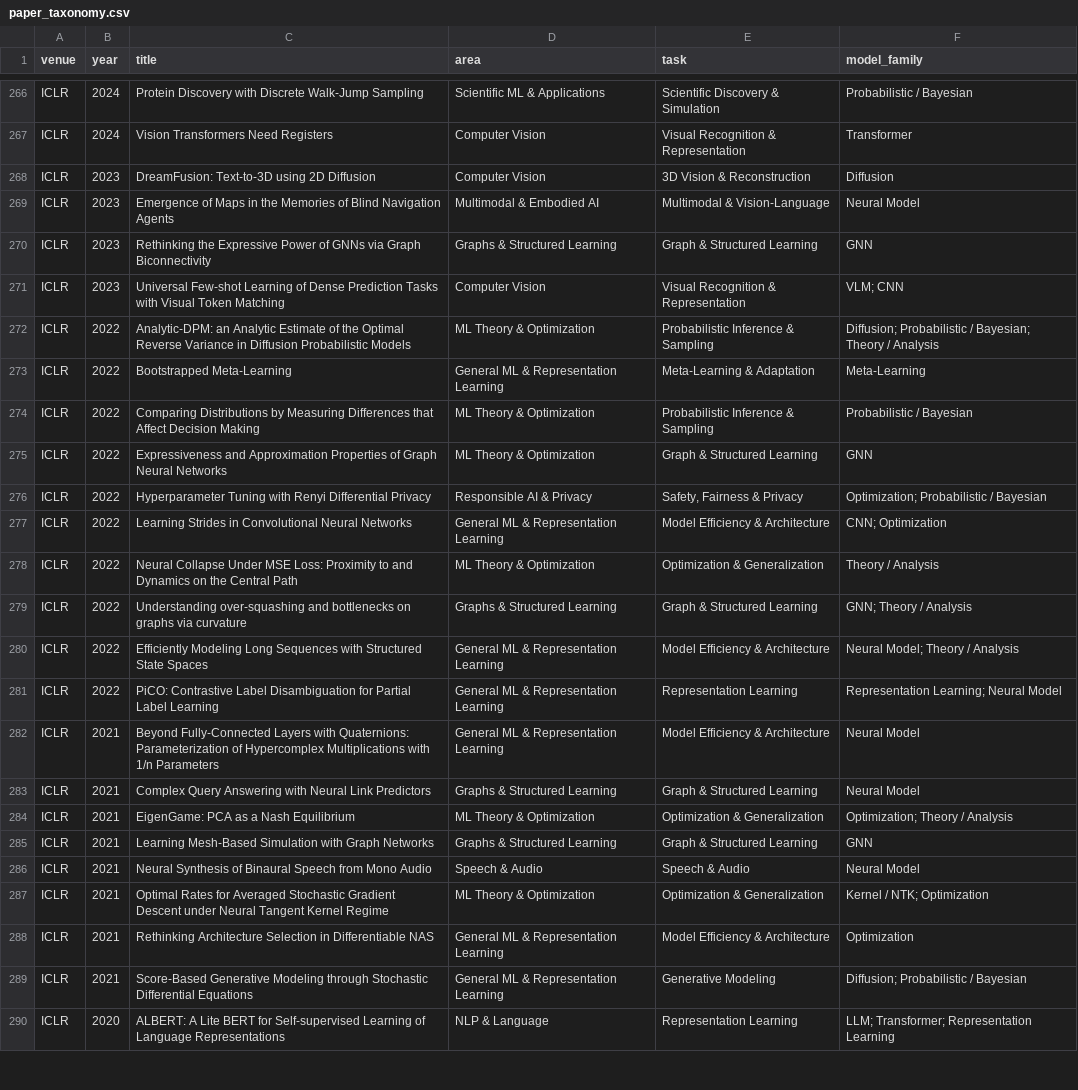
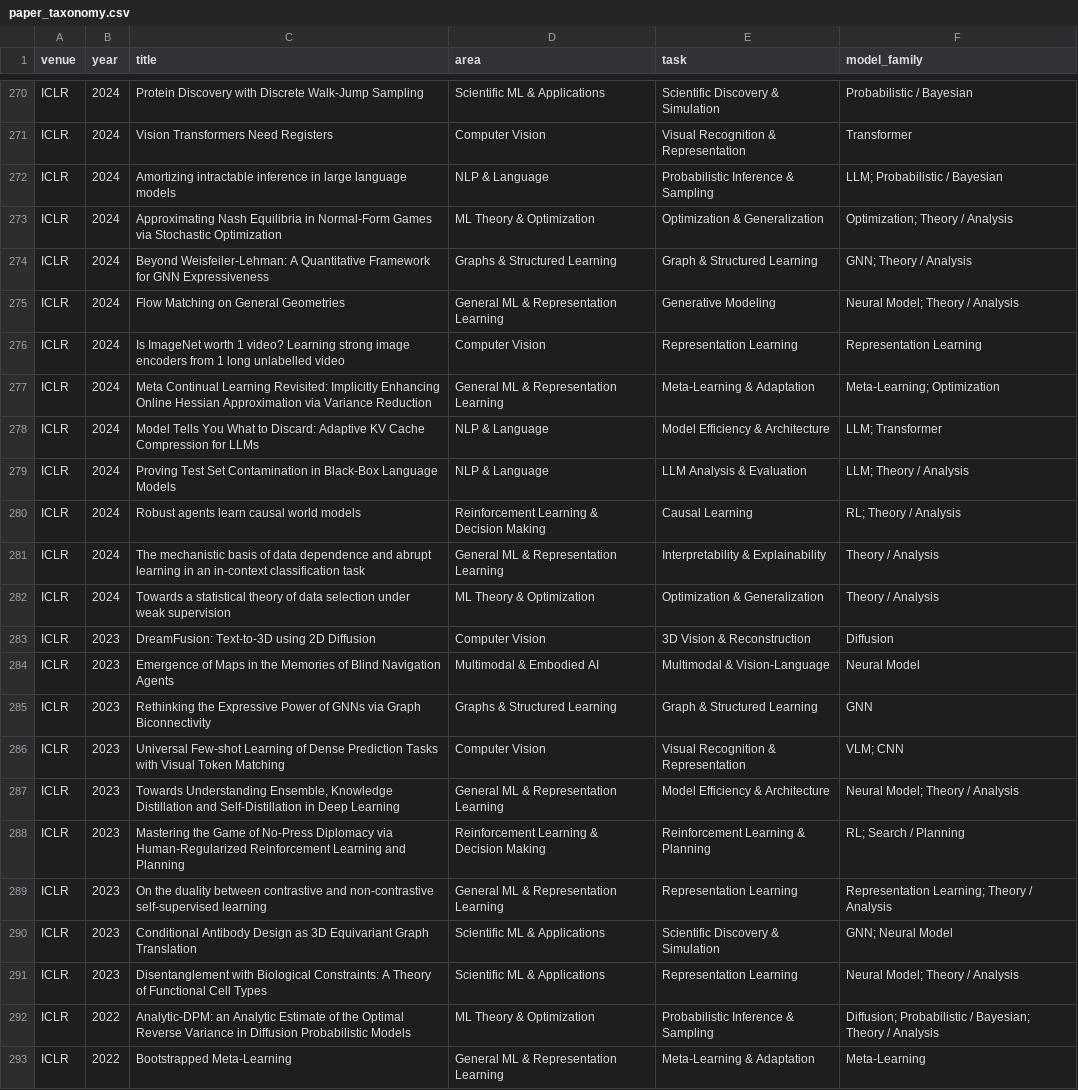
Before and after one commit to shunk031/awesome-ai-best-papers, a CSV file: data/paper_taxonomy.csv, drawn as a sheet; only a part is shown, gaps mark what is left out; the shorter side is filled out with more unchanged rows; the diff covers the shown part only.

```diff
--- a/data/paper_taxonomy.csv
+++ b/data/paper_taxonomy.csv
@@ -267,2 +271,13 @@ ICLR,2024,Protein Discovery with Discrete Walk-Jump Sampling,Scientific ML & App
 ICLR,2024,Vision Transformers Need Registers,Computer Vision,Visual Recognition & Representation,Transformer
+ICLR,2024,Amortizing intractable inference in large language models,NLP & Language,Probabilistic Inference & Sampling,LLM; Probabilistic / Bayesian
+ICLR,2024,Approximating Nash Equilibria in Normal-Form Games via Stochastic Optimization,ML Theory & Optimization,Optimization & Generalization,Optimization; Theory / Analysis
+ICLR,2024,Beyond Weisfeiler-Lehman: A Quantitative Framework for GNN Expressiveness,Graphs & Structured Learning,Graph & Structured Learning,GNN; Theory / Analysis
+ICLR,2024,Flow Matching on General Geometries,General ML & Representation Learning,Generative Modeling,Neural Model; Theory / Analysis
+ICLR,2024,Is ImageNet worth 1 video? Learning strong image encoders from 1 long unlabelled video,Computer Vision,Representation Learning,Representation Learning
+ICLR,2024,Meta Continual Learning Revisited: Implicitly Enhancing Online Hessian Approximation via Variance Reduction,General ML & Representation Learning,Meta-Learning & Adaptation,Meta-Learning; Optimization
+ICLR,2024,Model Tells You What to Discard: Adaptive KV Cache Compression for LLMs,NLP & Language,Model Efficiency & Architecture,LLM; Transformer
+ICLR,2024,Proving Test Set Contamination in Black-Box Language Models,NLP & Language,LLM Analysis & Evaluation,LLM; Theory / Analysis
+ICLR,2024,Robust agents learn causal world models,Reinforcement Learning & Decision Making,Causal Learning,RL; Theory / Analysis
+ICLR,2024,The mechanistic basis of data dependence and abrupt learning in an in-context classification task,General ML & Representation Learning,Interpretability & Explainability,Theory / Analysis
+ICLR,2024,Towards a statistical theory of data selection under weak supervision,ML Theory & Optimization,Optimization & Generalization,Theory / Analysis
 ICLR,2023,DreamFusion: Text-to-3D using 2D Diffusion,Computer Vision,3D Vision & Reconstruction,Diffusion
@@ -271,2 +286,7 @@ ICLR,2023,Rethinking the Expressive Power of GNNs via Graph Biconnectivity,Graph
 ICLR,2023,Universal Few-shot Learning of Dense Prediction Tasks with Visual Token Matching,Computer Vision,Visual Recognition & Representation,VLM; CNN
+ICLR,2023,"Towards Understanding Ensemble, Knowledge Distillation and Self-Distillation in Deep Learning",General ML & Representation Learning,Model Efficiency & Architecture,Neural Model; Theory / Analysis
+ICLR,2023,Mastering the Game of No-Press Diplomacy via Human-Regularized Reinforcement Learning and Planning,Reinforcement Learning & Decision Making,Reinforcement Learning & Planning,RL; Search / Planning
+ICLR,2023,On the duality between contrastive and non-contrastive self-supervised learning,General ML & Representation Learning,Representation Learning,Representation Learning; Theory / Analysis
+ICLR,2023,Conditional Antibody Design as 3D Equivariant Graph Translation,Scientific ML & Applications,Scientific Discovery & Simulation,GNN; Neural Model
+ICLR,2023,Disentanglement with Biological Constraints: A Theory of Functional Cell Types,Scientific ML & Applications,Representation Learning,Neural Model; Theory / Analysis
 ICLR,2022,Analytic-DPM: an Analytic Estimate of the Optimal Reverse Variance in Diffusion Probabilistic Models,ML Theory & Optimization,Probabilistic Inference & Sampling,Diffusion; Probabilistic / Bayesian; Theory / Analysis
```
Also changed, not shown: 4 added rows elsewhere in this file, data/papers.csv, 1 other file.
